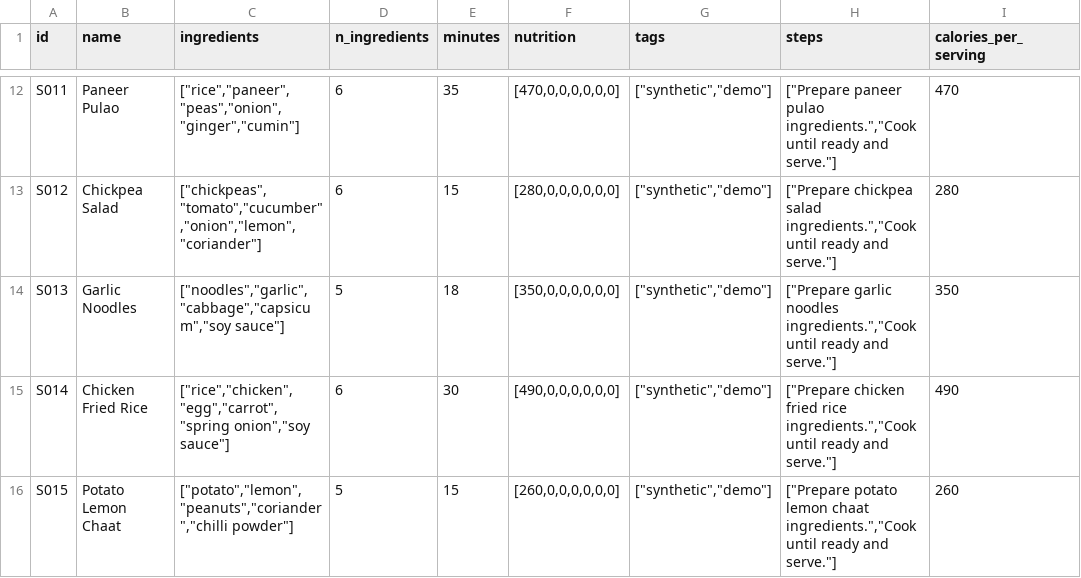
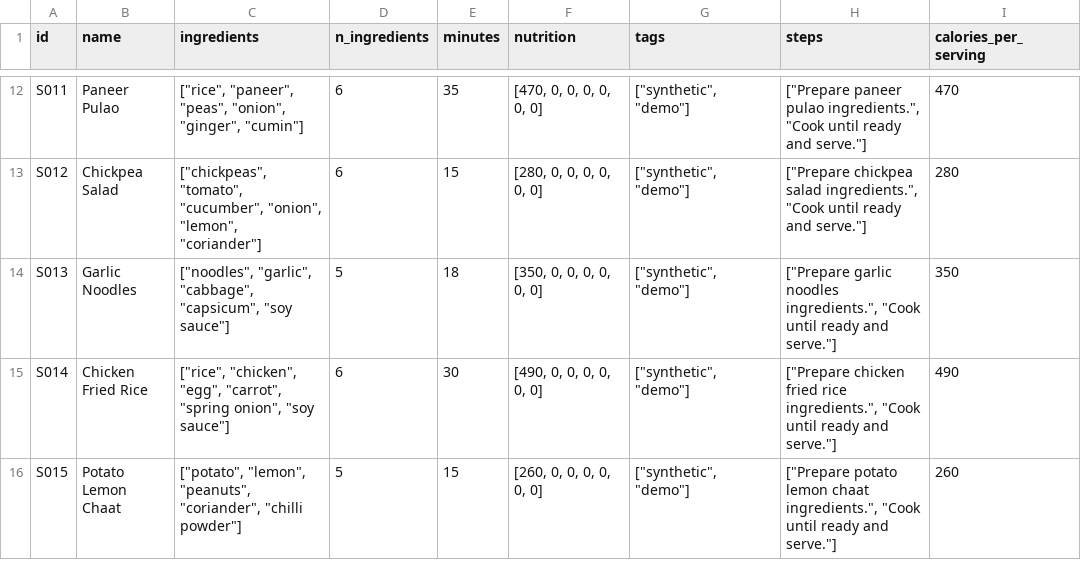
Before and after one commit to Inala-Venkata-Hari/recipe-recommendation-system, a CSV file: data/synthetic_demo/recipes_cleaned.csv, drawn as a sheet; only a part is shown, gaps mark what is left out; the diff covers the shown part only; the diff names each change by its address in the sheet, - before the commit and + after, or states it on an @@ line.

Commit message:
Commit generated synthetic test data

```diff
--- a/data/synthetic_demo/recipes_cleaned.csv
+++ b/data/synthetic_demo/recipes_cleaned.csv
-C12 (ingredients): ["rice","paneer","peas","onion","ginger","cumin"]
+C12 (ingredients): ["rice", "paneer", "peas", "onion", "ginger", "cumin"]
-F12 (nutrition): [470,0,0,0,0,0,0]
+F12 (nutrition): [470, 0, 0, 0, 0, 0, 0]
-G12:G16 (tags): ["synthetic","demo"]
+G12:G16 (tags): ["synthetic", "demo"]
-H12 (steps): …paneer pulao ingredients.","Cook until ready…
+H12 (steps): …paneer pulao ingredients.", "Cook until ready…
-C13 (ingredients): ["chickpeas","tomato","cucumber","onion","lemon","coriander"]
+C13 (ingredients): ["chickpeas", "tomato", "cucumber", "onion", "lemon", "coriander"]
-F13 (nutrition): [280,0,0,0,0,0,0]
+F13 (nutrition): [280, 0, 0, 0, 0, 0, 0]
-H13 (steps): …chickpea salad ingredients.","Cook until ready…
+H13 (steps): …chickpea salad ingredients.", "Cook until ready…
-C14 (ingredients): ["noodles","garlic","cabbage","capsicum","soy sauce"]
+C14 (ingredients): ["noodles", "garlic", "cabbage", "capsicum", "soy sauce"]
-F14 (nutrition): [350,0,0,0,0,0,0]
+F14 (nutrition): [350, 0, 0, 0, 0, 0, 0]
-H14 (steps): …garlic noodles ingredients.","Cook until ready…
+H14 (steps): …garlic noodles ingredients.", "Cook until ready…
-C15 (ingredients): ["rice","chicken","egg","carrot","spring onion","soy sauce"]
+C15 (ingredients): ["rice", "chicken", "egg", "carrot", "spring onion", "soy sauce"]
-F15 (nutrition): [490,0,0,0,0,0,0]
+F15 (nutrition): [490, 0, 0, 0, 0, 0, 0]
-H15 (steps): …fried rice ingredients.","Cook until ready…
+H15 (steps): …fried rice ingredients.", "Cook until ready…
-C16 (ingredients): ["potato","lemon","peanuts","coriander","chilli powder"]
+C16 (ingredients): ["potato", "lemon", "peanuts", "coriander", "chilli powder"]
-F16 (nutrition): [260,0,0,0,0,0,0]
+F16 (nutrition): [260, 0, 0, 0, 0, 0, 0]
-H16 (steps): …lemon chaat ingredients.","Cook until ready…
+H16 (steps): …lemon chaat ingredients.", "Cook until ready…
```
Also changed, not shown: 40 edited cells elsewhere in this file.
